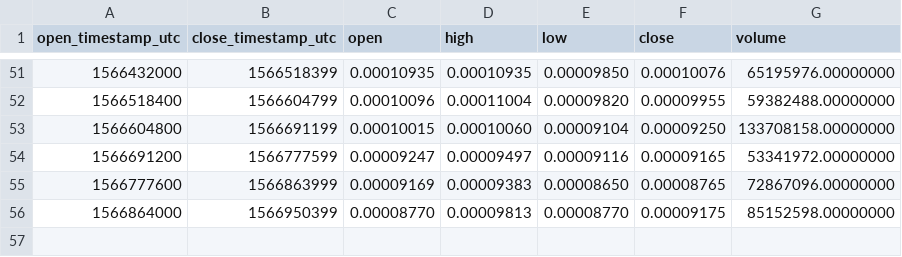
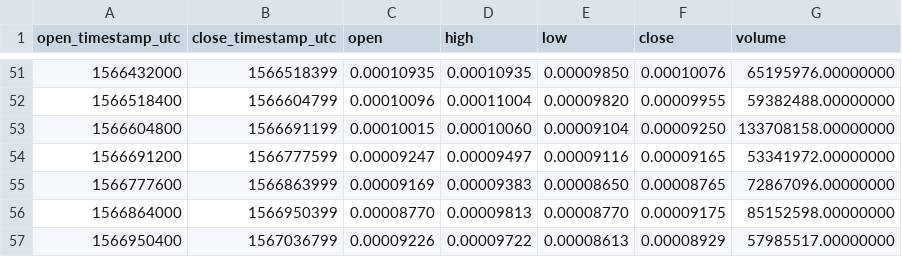
Before and after one commit to cryptobigbro/binance-ERDBNB, a CSV file: binance-ERDBNB-1d.csv, drawn as a sheet; only a part is shown, gaps mark what is left out; the diff names each change by its address in the sheet, - before the commit and + after, or states it on an @@ line.

```diff
--- a/binance-ERDBNB-1d.csv
+++ b/binance-ERDBNB-1d.csv
+row 57: 1566950400 | 1567036799 | 0.00009226 | 0.00009722 | 0.00008613 | 0.00008929 | 57985517.00000000
```
Also changed, not shown: binance-ERDBNB-1h.csv, binance-ERDBNB-1w.csv.
